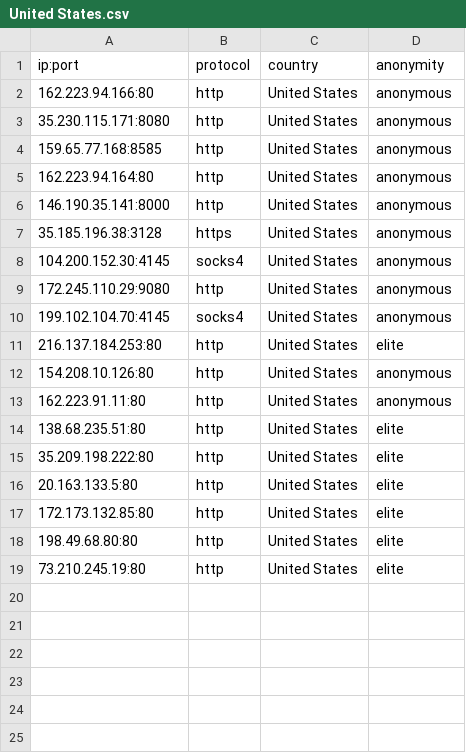
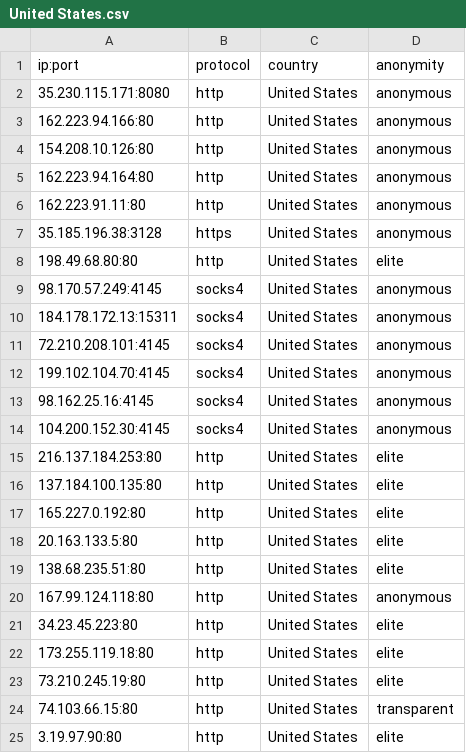
Before and after one commit to NoureddineRmila/daily-free-working-proxies, a CSV file: United States.csv, drawn as a sheet.

```diff
--- a/United States.csv
+++ b/United States.csv
@@ -1,19 +1,25 @@
 ip:port,protocol,country,anonymity
+35.230.115.171:8080,http,United States,anonymous
 162.223.94.166:80,http,United States,anonymous
-35.230.115.171:8080,http,United States,anonymous
-159.65.77.168:8585,http,United States,anonymous
+154.208.10.126:80,http,United States,anonymous
 162.223.94.164:80,http,United States,anonymous
-146.190.35.141:8000,http,United States,anonymous
+162.223.91.11:80,http,United States,anonymous
 35.185.196.38:3128,https,United States,anonymous
+198.49.68.80:80,http,United States,elite
+98.170.57.249:4145,socks4,United States,anonymous
+184.178.172.13:15311,socks4,United States,anonymous
+72.210.208.101:4145,socks4,United States,anonymous
+199.102.104.70:4145,socks4,United States,anonymous
+98.162.25.16:4145,socks4,United States,anonymous
 104.200.152.30:4145,socks4,United States,anonymous
-172.245.110.29:9080,http,United States,anonymous
-199.102.104.70:4145,socks4,United States,anonymous
 216.137.184.253:80,http,United States,elite
-154.208.10.126:80,http,United States,anonymous
-162.223.91.11:80,http,United States,anonymous
+137.184.100.135:80,http,United States,elite
+165.227.0.192:80,http,United States,elite
+20.163.133.5:80,http,United States,elite
 138.68.235.51:80,http,United States,elite
-35.209.198.222:80,http,United States,elite
-20.163.133.5:80,http,United States,elite
-172.173.132.85:80,http,United States,elite
-198.49.68.80:80,http,United States,elite
+167.99.124.118:80,http,United States,anonymous
+34.23.45.223:80,http,United States,elite
+173.255.119.18:80,http,United States,elite
 73.210.245.19:80,http,United States,elite
+74.103.66.15:80,http,United States,transparent
+3.19.97.90:80,http,United States,elite
```
Also changed, not shown: Canada.csv, Germany.csv, 16 other files.
